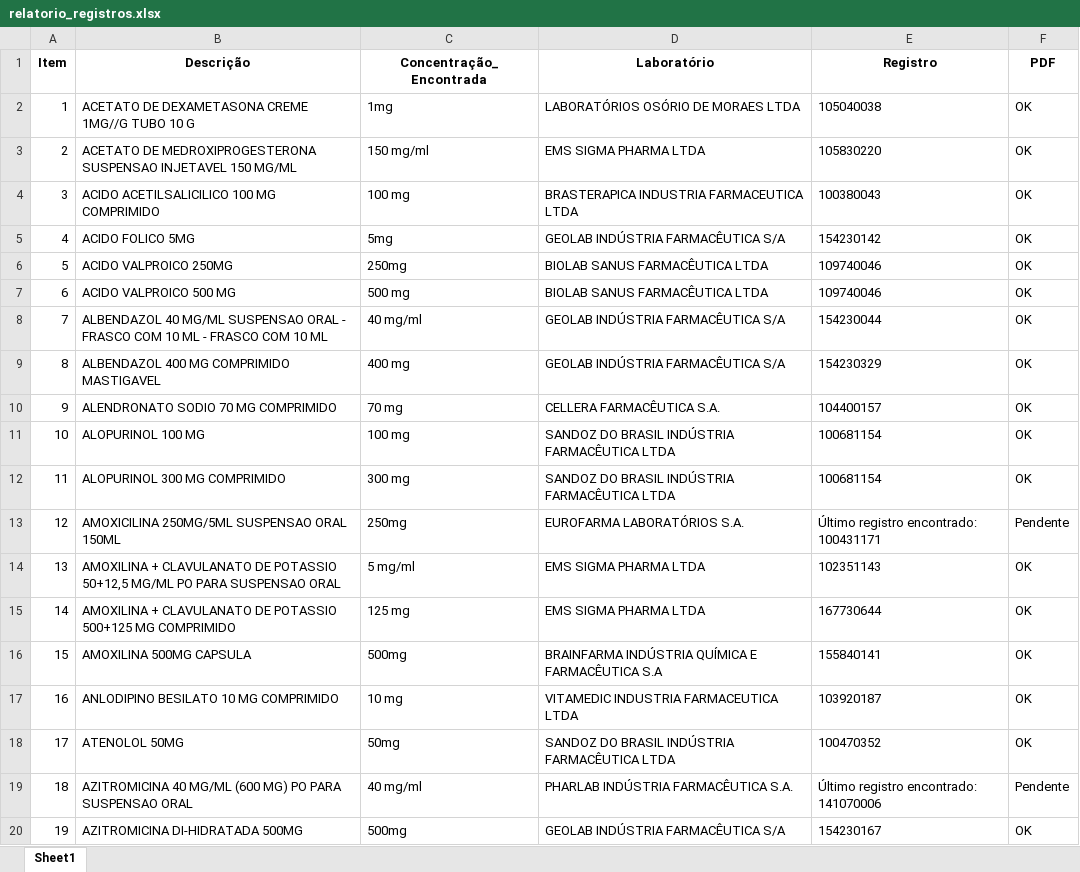
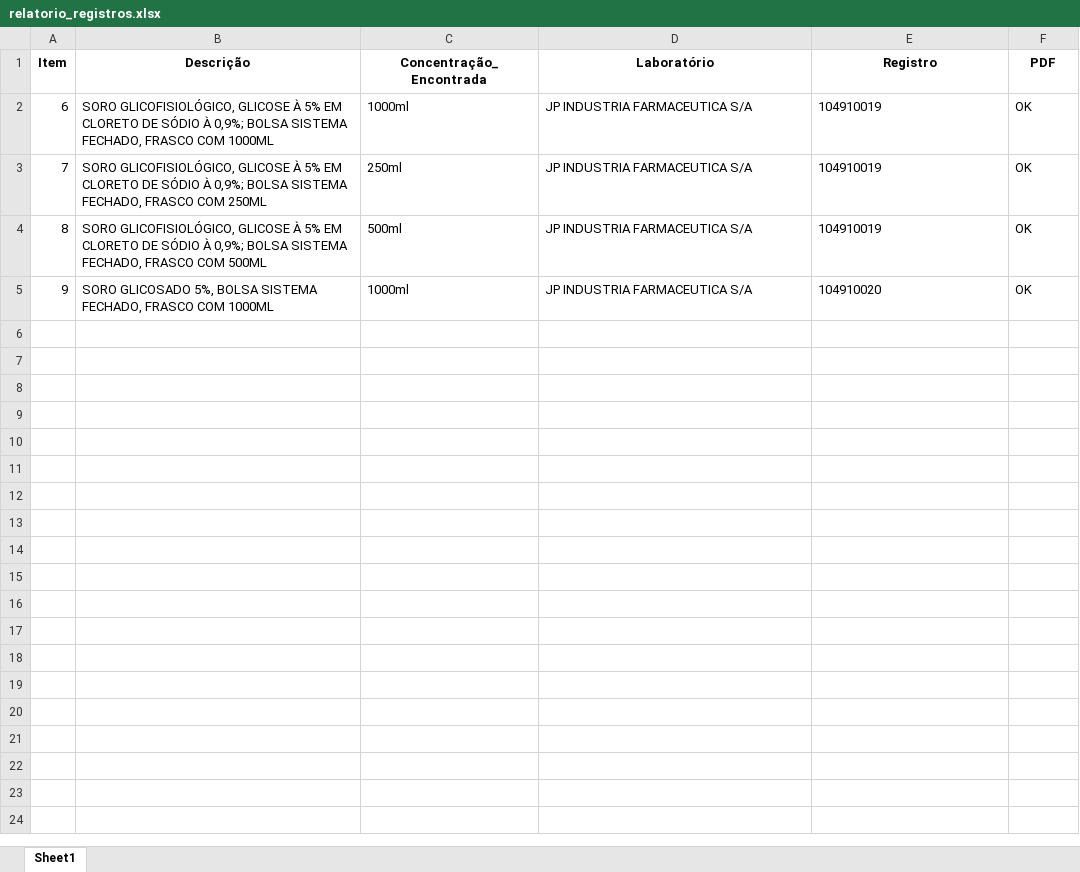
Before and after one commit to MuriloCSeidenstucker/mslookup, an Excel workbook: relatorio_registros.xlsx, sheet Sheet1, drawn as a sheet; only a part is shown; values as stored, in another font and other column widths than the file's, no borders; removed rows and columns are numbered as before the commit, all else as after; the diff covers the shown part only; the diff names each change by its address in the sheet, - before the commit and + after, or states it on an @@ line.

Commit message:
refactor: restructure project directories and organize data files

```diff
--- a/relatorio_registros.xlsx (sheet Sheet1)
+++ b/relatorio_registros.xlsx (sheet Sheet1)
-row 2: 1 | ACETATO DE DEXAMETASONA CREME 1MG//G TUBO 10 G | 1mg | LABORATÓRIOS OSÓRIO DE MORAES LTDA | 105040038 | OK
-row 3: 2 | ACETATO DE MEDROXIPROGESTERONA SUSPENSAO INJETAVEL 150 MG/ML | 150 mg/ml | EMS SIGMA PHARMA LTDA | 105830220 | OK
-row 4: 3 | ACIDO ACETILSALICILICO 100 MG COMPRIMIDO | 100 mg | BRASTERAPICA INDUSTRIA FARMACEUTICA LTDA | 100380043 | OK
-row 5: 4 | ACIDO FOLICO 5MG | 5mg | GEOLAB INDÚSTRIA FARMACÊUTICA S/A | 154230142 | OK
-row 6: 5 | ACIDO VALPROICO 250MG | 250mg | BIOLAB SANUS FARMACÊUTICA LTDA | 109740046 | OK
-B2 (Descrição): ACIDO VALPROICO 500 MG
+B2 (Descrição): SORO GLICOFISIOLÓGICO, GLICOSE À 5% EM CLORETO DE SÓDIO À 0,9%; BOLSA SISTEMA FECHADO, FRASCO COM 1000ML
-C2 (Concentração_Encontrada): 500 mg
+C2 (Concentração_Encontrada): 1000ml
-D2 (Laboratório): BIOLAB SANUS FARMACÊUTICA LTDA
+D2 (Laboratório): JP INDUSTRIA FARMACEUTICA S/A
-E2 (Registro): 109740046
+E2 (Registro): 104910019
-B3 (Descrição): ALBENDAZOL 40 MG/ML SUSPENSAO ORAL - FRASCO COM 10 ML - FRASCO COM 10 ML
+B3 (Descrição): SORO GLICOFISIOLÓGICO, GLICOSE À 5% EM CLORETO DE SÓDIO À 0,9%; BOLSA SISTEMA FECHADO, FRASCO COM 250ML
-C3 (Concentração_Encontrada): 40 mg/ml
+C3 (Concentração_Encontrada): 250ml
-D3:D4 (Laboratório): GEOLAB INDÚSTRIA FARMACÊUTICA S/A
+D3:D4 (Laboratório): JP INDUSTRIA FARMACEUTICA S/A
-E3 (Registro): 154230044
+E3 (Registro): 104910019
-B4 (Descrição): ALBENDAZOL 400 MG COMPRIMIDO MASTIGAVEL
+B4 (Descrição): SORO GLICOFISIOLÓGICO, GLICOSE À 5% EM CLORETO DE SÓDIO À 0,9%; BOLSA SISTEMA FECHADO, FRASCO COM 500ML
-C4 (Concentração_Encontrada): 400 mg
+C4 (Concentração_Encontrada): 500ml
-E4 (Registro): 154230329
+E4 (Registro): 104910019
-B5 (Descrição): ALENDRONATO SODIO 70 MG COMPRIMIDO
+B5 (Descrição): SORO GLICOSADO 5%, BOLSA SISTEMA FECHADO, FRASCO COM 1000ML
-C5 (Concentração_Encontrada): 70 mg
+C5 (Concentração_Encontrada): 1000ml
-D5 (Laboratório): CELLERA FARMACÊUTICA S.A.
+D5 (Laboratório): JP INDUSTRIA FARMACEUTICA S/A
-E5 (Registro): 104400157
+E5 (Registro): 104910020
-row 11: 10 | ALOPURINOL 100 MG | 100 mg | SANDOZ DO BRASIL INDÚSTRIA FARMACÊUTICA LTDA | 100681154 | OK
-row 12: 11 | ALOPURINOL 300 MG COMPRIMIDO | 300 mg | SANDOZ DO BRASIL INDÚSTRIA FARMACÊUTICA LTDA | 100681154 | OK
-row 13: 12 | AMOXICILINA 250MG/5ML SUSPENSAO ORAL 150ML | 250mg | EUROFARMA LABORATÓRIOS S.A. | Último registro encontrado: 100431171 | Pendente
-row 14: 13 | AMOXILINA + CLAVULANATO DE POTASSIO 50+12,5 MG/ML PO PARA SUSPENSAO ORAL | 5 mg/ml | EMS SIGMA PHARMA LTDA | 102351143 | OK
-row 15: 14 | AMOXILINA + CLAVULANATO DE POTASSIO 500+125 MG COMPRIMIDO | 125 mg | EMS SIGMA PHARMA LTDA | 167730644 | OK
-row 16: 15 | AMOXILINA 500MG CAPSULA | 500mg | BRAINFARMA INDÚSTRIA QUÍMICA E FARMACÊUTICA S.A | 155840141 | OK
-row 17: 16 | ANLODIPINO BESILATO 10 MG COMPRIMIDO | 10 mg | VITAMEDIC INDUSTRIA FARMACEUTICA LTDA | 103920187 | OK
-row 18: 17 | ATENOLOL 50MG | 50mg | SANDOZ DO BRASIL INDÚSTRIA FARMACÊUTICA LTDA | 100470352 | OK
-row 19: 18 | AZITROMICINA 40 MG/ML (600 MG) PO PARA SUSPENSAO ORAL | 40 mg/ml | PHARLAB INDÚSTRIA FARMACÊUTICA S.A. | Último registro encontrado: 141070006 | Pendente
-row 20: 19 | AZITROMICINA DI-HIDRATADA 500MG | 500mg | GEOLAB INDÚSTRIA FARMACÊUTICA S/A | 154230167 | OK
```
Also changed, not shown: 107 removed rows elsewhere in this sheet, 32 other files.
